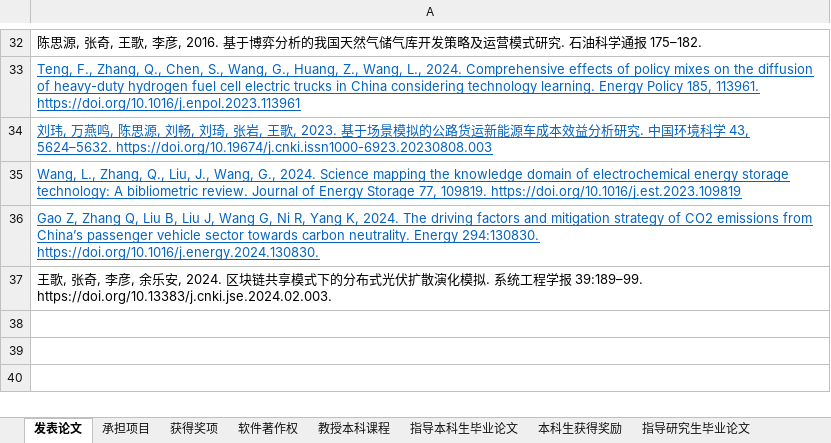
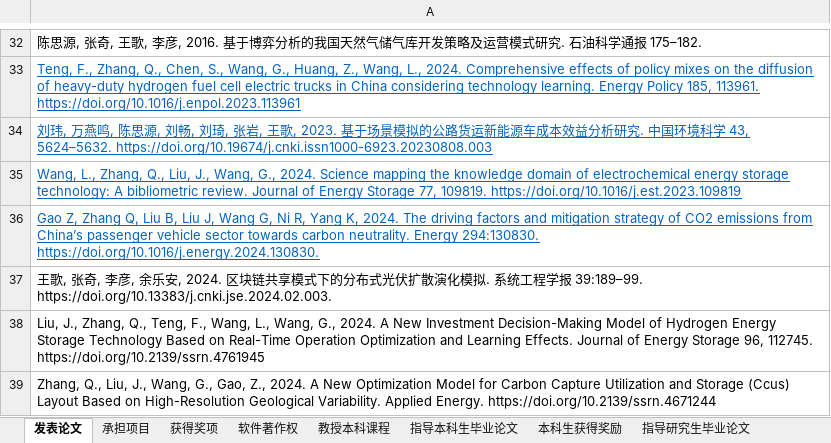
Before and after one commit to linyuantiaohe/CN-HET-Lab, an Excel workbook: myworks.xlsx, sheet 发表论文, drawn as a sheet; only a part is shown, gaps mark what is left out; values as stored, in another font and other column widths than the file's, no borders; the diff names each change by its address in the sheet, - before the commit and + after, or states it on an @@ line.

```diff
--- a/myworks.xlsx (sheet 发表论文)
+++ b/myworks.xlsx (sheet 发表论文)
+row 38: Liu, J., Zhang, Q., Teng, F., Wang, L., Wang, G., 2024. A New Investment Decision-Making Model of Hydrogen Energy Storage Technology Based on Real-Time Operation Optimization and Learning Effects. Journal of Energy Storage 96, 112745. https://doi.org/10.2139/ssrn.4761945
+row 39: Zhang, Q., Liu, J., Wang, G., Gao, Z., 2024. A New Optimization Model for Carbon Capture Utilization and Storage (Ccus) Layout Based on High-Resolution Geological Variability. Applied Energy. https://doi.org/10.2139/ssrn.4671244
```
Also changed, not shown: sheet 指导研究生毕业论文, sheet 本科生获得奖励, sheet 获得奖项, sheet 研究生获得奖励, sheet 软件著作权, 4 other files.
